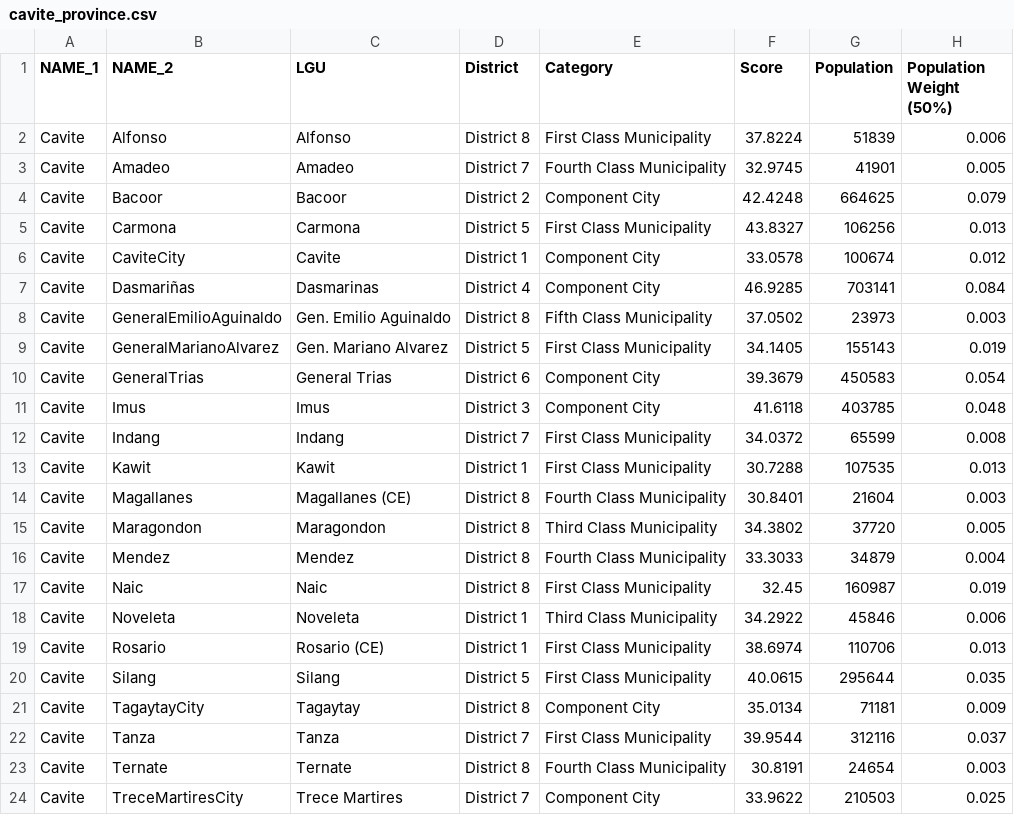
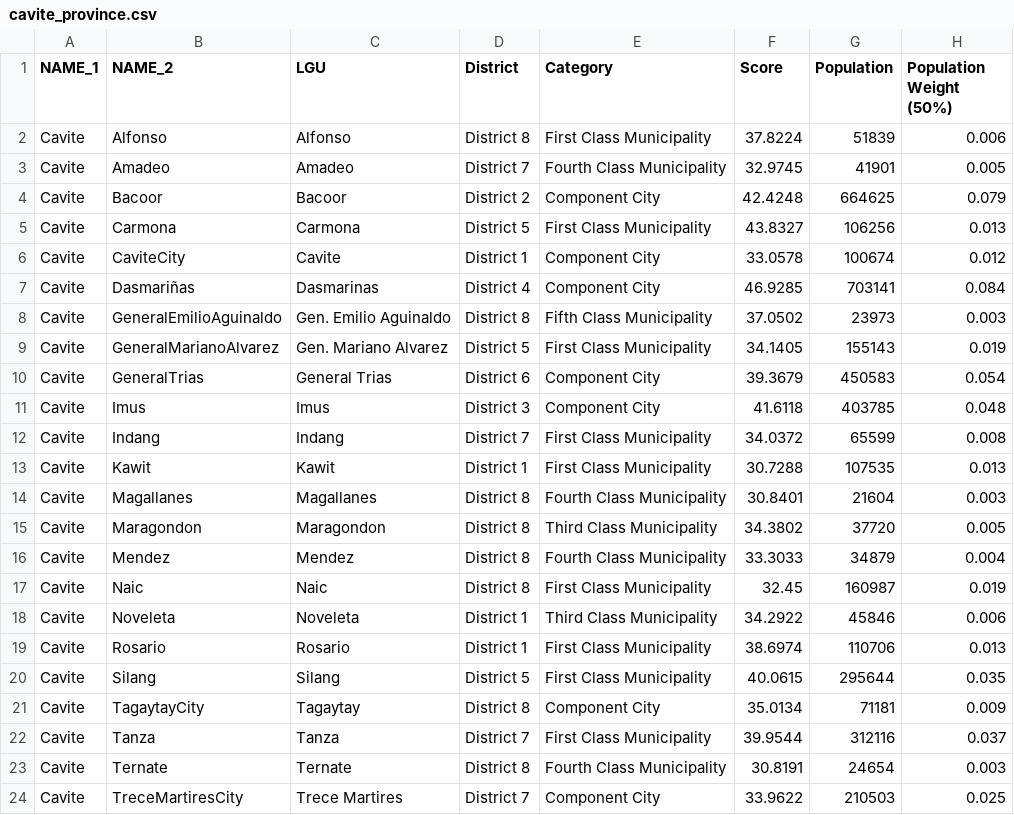
Before and after one commit to renatomaaliw3/public_files, a CSV file: Data Sets/GeoData/cavite_province.csv, drawn as a sheet; only a part is shown; the diff names each change by its address in the sheet, - before the commit and + after, or states it on an @@ line.

```diff
--- a/Data Sets/GeoData/cavite_province.csv
+++ b/Data Sets/GeoData/cavite_province.csv
-C14 (LGU): Magallanes (CE)
+C14 (LGU): Magallanes
-C19 (LGU): Rosario (CE)
+C19 (LGU): Rosario
```
Also changed, not shown: Data Sets/GeoData/laguna_province.csv.
